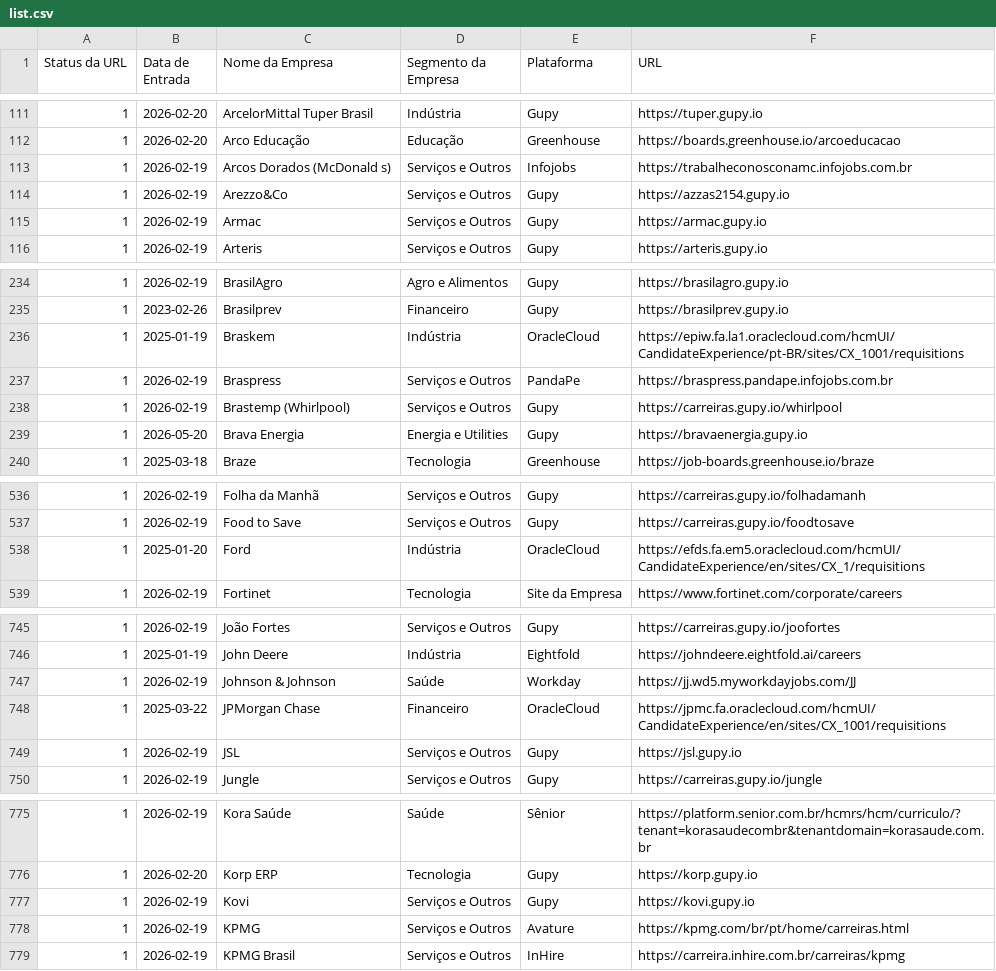
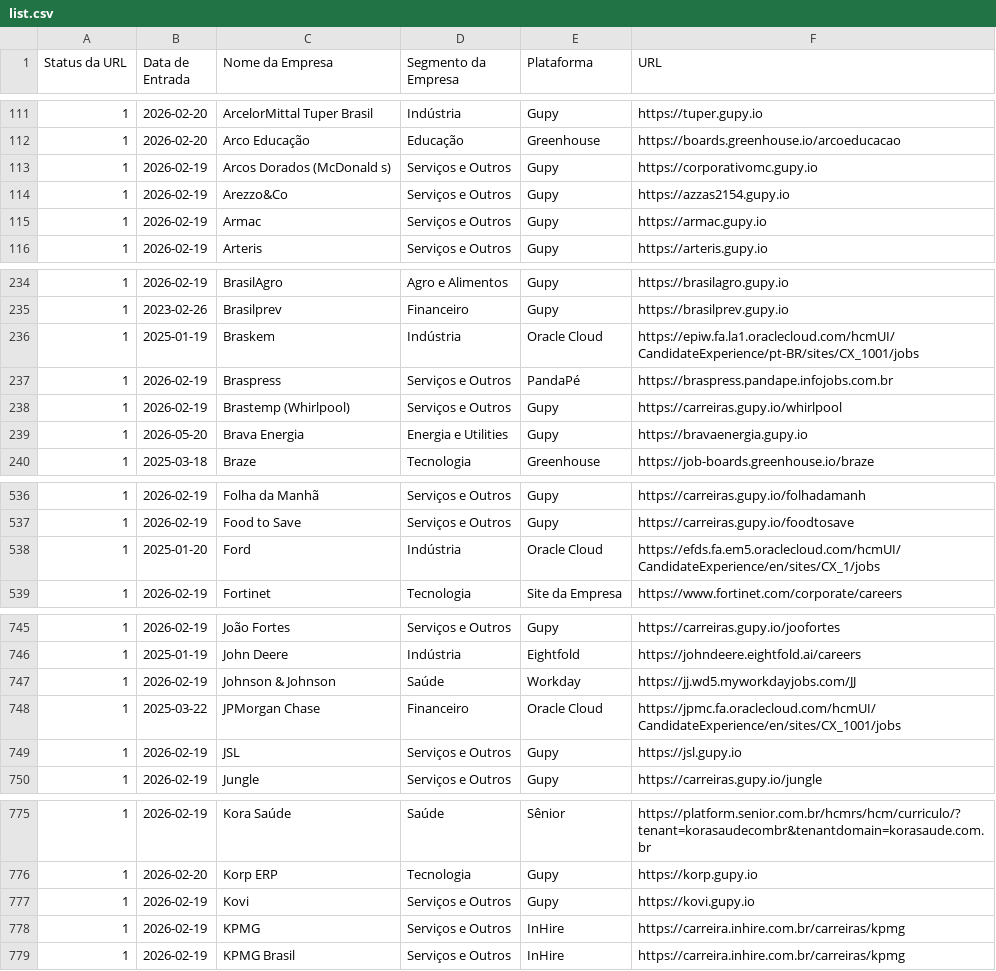
Before and after one commit to eualannascimento/list-work-with-us, a CSV file: src/data/input/list.csv, drawn as a sheet; only a part is shown, gaps mark what is left out; the diff covers the shown part only.

```diff
--- a/src/data/input/list.csv
+++ b/src/data/input/list.csv
@@ -112,3 +112,3 @@ Status da URL,Data de Entrada,Nome da Empresa,Segmento da Empresa,Plataforma,URL
 1,2026-02-20,Arco Educação,Educação,Greenhouse,https://boards.greenhouse.io/arcoeducacao
-1,2026-02-19,Arcos Dorados (McDonald s),Serviços e Outros,Infojobs,https://trabalheconosconamc.infojobs.com.br
+1,2026-02-19,Arcos Dorados (McDonald s),Serviços e Outros,Gupy,https://corporativomc.gupy.io
 1,2026-02-19,Arezzo&Co,Serviços e Outros,Gupy,https://azzas2154.gupy.io
@@ -235,4 +235,4 @@ Status da URL,Data de Entrada,Nome da Empresa,Segmento da Empresa,Plataforma,URL
 1,2023-02-26,Brasilprev,Financeiro,Gupy,https://brasilprev.gupy.io
-1,2025-01-19,Braskem,Indústria,OracleCloud,https://epiw.fa.la1.oraclecloud.com/hcmUI/CandidateExperience/pt-BR/sites/CX_1001/requisitions
-1,2026-02-19,Braspress,Serviços e Outros,PandaPe,https://braspress.pandape.infojobs.com.br
+1,2025-01-19,Braskem,Indústria,Oracle Cloud,https://epiw.fa.la1.oraclecloud.com/hcmUI/CandidateExperience/pt-BR/sites/CX_1001/jobs
+1,2026-02-19,Braspress,Serviços e Outros,PandaPé,https://braspress.pandape.infojobs.com.br
 1,2026-02-19,Brastemp (Whirlpool),Serviços e Outros,Gupy,https://carreiras.gupy.io/whirlpool
@@ -537,3 +537,3 @@ Status da URL,Data de Entrada,Nome da Empresa,Segmento da Empresa,Plataforma,URL
 1,2026-02-19,Food to Save,Serviços e Outros,Gupy,https://carreiras.gupy.io/foodtosave
-1,2025-01-20,Ford,Indústria,OracleCloud,https://efds.fa.em5.oraclecloud.com/hcmUI/CandidateExperience/en/sites/CX_1/requisitions
+1,2025-01-20,Ford,Indústria,Oracle Cloud,https://efds.fa.em5.oraclecloud.com/hcmUI/CandidateExperience/en/sites/CX_1/jobs
 1,2026-02-19,Fortinet,Tecnologia,Site da Empresa,https://www.fortinet.com/corporate/careers
@@ -747,3 +747,3 @@ Status da URL,Data de Entrada,Nome da Empresa,Segmento da Empresa,Plataforma,URL
 1,2026-02-19,Johnson & Johnson,Saúde,Workday,https://jj.wd5.myworkdayjobs.com/JJ
-1,2025-03-22,JPMorgan Chase,Financeiro,OracleCloud,https://jpmc.fa.oraclecloud.com/hcmUI/CandidateExperience/en/sites/CX_1001/requisitions
+1,2025-03-22,JPMorgan Chase,Financeiro,Oracle Cloud,https://jpmc.fa.oraclecloud.com/hcmUI/CandidateExperience/en/sites/CX_1001/jobs
 1,2026-02-19,JSL,Serviços e Outros,Gupy,https://jsl.gupy.io
@@ -777,3 +777,3 @@ Status da URL,Data de Entrada,Nome da Empresa,Segmento da Empresa,Plataforma,URL
 1,2026-02-19,Kovi,Serviços e Outros,Gupy,https://kovi.gupy.io
-1,2026-02-19,KPMG,Serviços e Outros,Avature,https://kpmg.com/br/pt/home/carreiras.html
+1,2026-02-19,KPMG,Serviços e Outros,InHire,https://carreira.inhire.com.br/carreiras/kpmg
 1,2026-02-19,KPMG Brasil,Serviços e Outros,InHire,https://carreira.inhire.com.br/carreiras/kpmg
```
Also changed, not shown: 27 edited cells elsewhere in this file, 1 other file.
